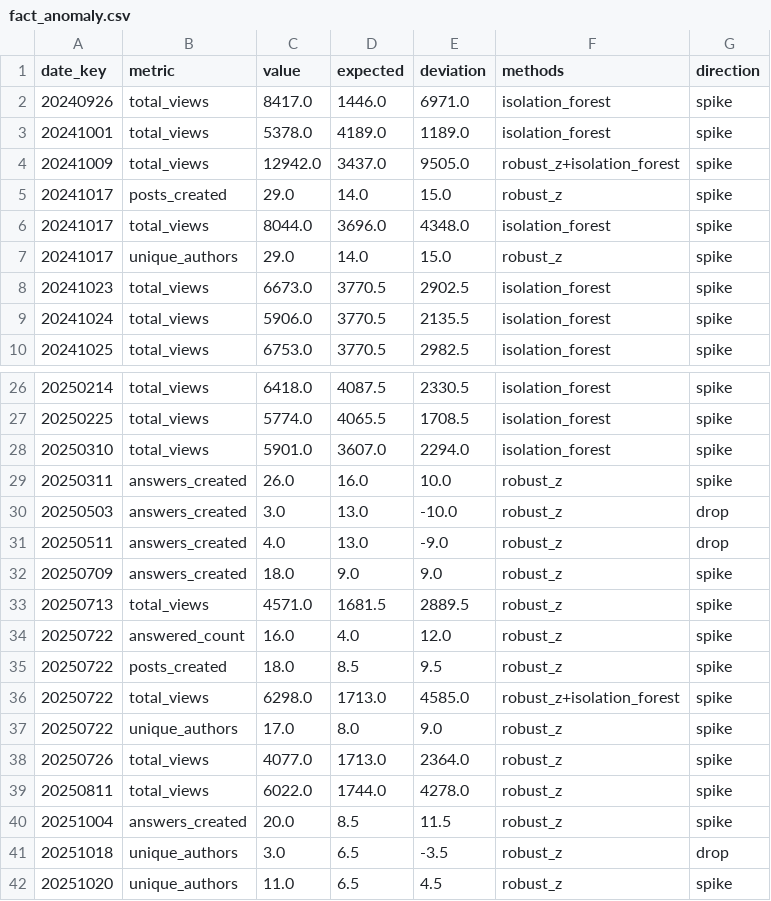
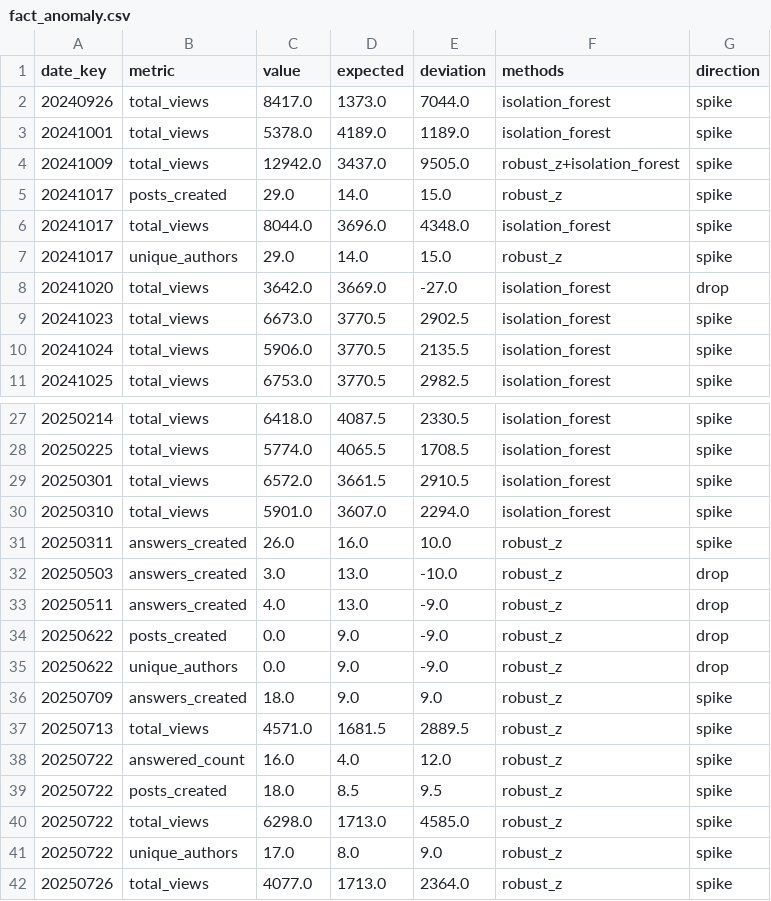
Before and after one commit to AbhiramCommits/CommunityTopicRadar, a CSV file: exports/fact_anomaly.csv, drawn as a sheet; only a part is shown, gaps mark what is left out; the shorter side is filled out with more unchanged rows; the diff covers the shown part only.

```diff
--- a/exports/fact_anomaly.csv
+++ b/exports/fact_anomaly.csv
@@ -1,3 +1,3 @@
 date_key,metric,value,expected,deviation,methods,direction
-20240926,total_views,8417.0,1446.0,6971.0,isolation_forest,spike
+20240926,total_views,8417.0,1373.0,7044.0,isolation_forest,spike
 20241001,total_views,5378.0,4189.0,1189.0,isolation_forest,spike
@@ -7,2 +7,3 @@ date_key,metric,value,expected,deviation,methods,direction
 20241017,unique_authors,29.0,14.0,15.0,robust_z,spike
+20241020,total_views,3642.0,3669.0,-27.0,isolation_forest,drop
 20241023,total_views,6673.0,3770.5,2902.5,isolation_forest,spike
@@ -27,2 +28,3 @@ date_key,metric,value,expected,deviation,methods,direction
 20250225,total_views,5774.0,4065.5,1708.5,isolation_forest,spike
+20250301,total_views,6572.0,3661.5,2910.5,isolation_forest,spike
 20250310,total_views,5901.0,3607.0,2294.0,isolation_forest,spike
@@ -31,2 +33,4 @@ date_key,metric,value,expected,deviation,methods,direction
 20250511,answers_created,4.0,13.0,-9.0,robust_z,drop
+20250622,posts_created,0.0,9.0,-9.0,robust_z,drop
+20250622,unique_authors,0.0,9.0,-9.0,robust_z,drop
 20250709,answers_created,18.0,9.0,9.0,robust_z,spike
@@ -35,3 +39,3 @@ date_key,metric,value,expected,deviation,methods,direction
 20250722,posts_created,18.0,8.5,9.5,robust_z,spike
-20250722,total_views,6298.0,1713.0,4585.0,robust_z+isolation_forest,spike
+20250722,total_views,6298.0,1713.0,4585.0,robust_z,spike
 20250722,unique_authors,17.0,8.0,9.0,robust_z,spike
```
Also changed, not shown: 5 added rows, 1 removed row and 18 edited cells elsewhere in this file, exports/fact_engagement_daily.csv, reports/anomalies.csv, 16 other files.
